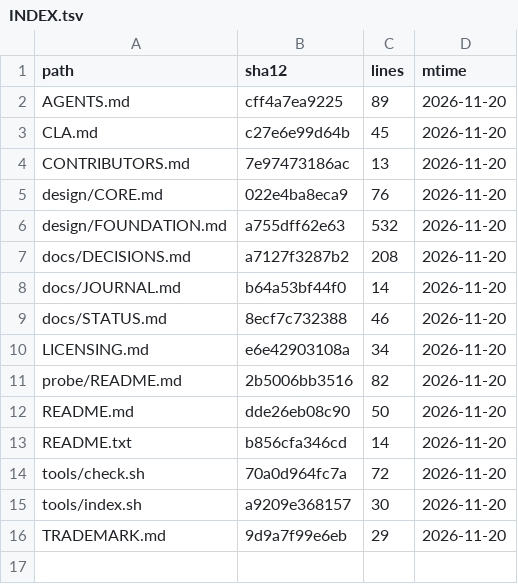
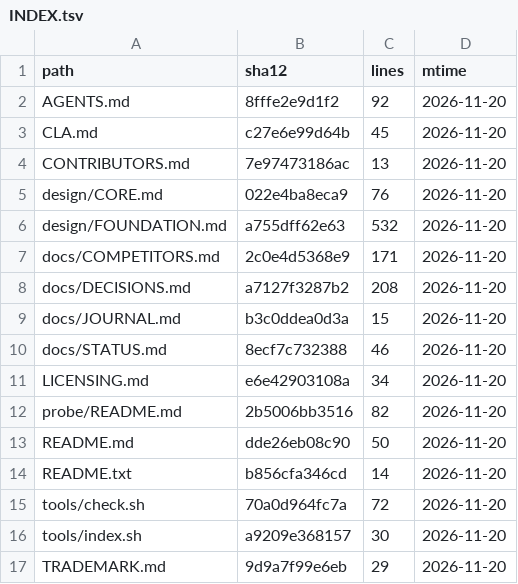
Before and after one commit to YusenZhang0601/tonyos, a TSV file: docs/INDEX.tsv, drawn as a sheet.

Commit message:
Record the first market sweep (external contribution)
Not authored by this session: docs/COMPETITORS.md appeared in the working
tree with its AGENTS.md pointers, a JOURNAL row and a regenerated index.

Committed as found, after verifying: gate green, pointers resolve, index
current. Provenance is recorded here rather than silently absorbed.

```diff
--- a/docs/INDEX.tsv
+++ b/docs/INDEX.tsv
@@ -1,3 +1,3 @@
 path	sha12	lines	mtime
-AGENTS.md	cff4a7ea9225	89	2026-11-20
+AGENTS.md	8fffe2e9d1f2	92	2026-11-20
 CLA.md	c27e6e99d64b	45	2026-11-20
@@ -6,4 +6,5 @@ design/CORE.md	022e4ba8eca9	76	2026-11-20
 design/FOUNDATION.md	a755dff62e63	532	2026-11-20
+docs/COMPETITORS.md	2c0e4d5368e9	171	2026-11-20
 docs/DECISIONS.md	a7127f3287b2	208	2026-11-20
-docs/JOURNAL.md	b64a53bf44f0	14	2026-11-20
+docs/JOURNAL.md	b3c0ddea0d3a	15	2026-11-20
 docs/STATUS.md	8ecf7c732388	46	2026-11-20
```
Also changed, not shown: 3 other files.
